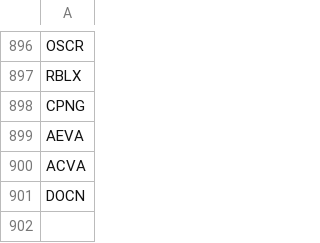
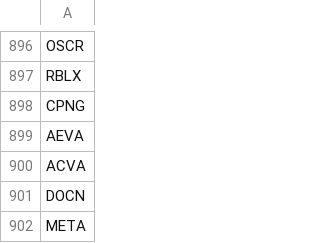
Before and after one commit to Lakers2481/kobe81_traderbot, a CSV file: data/universe/optionable_liquid_final.csv, drawn as a sheet; only a part is shown, gaps mark what is left out; the diff names each change by its address in the sheet, - before the commit and + after, or states it on an @@ line.

```diff
--- a/data/universe/optionable_liquid_final.csv
+++ b/data/universe/optionable_liquid_final.csv
+row 902: META
```
